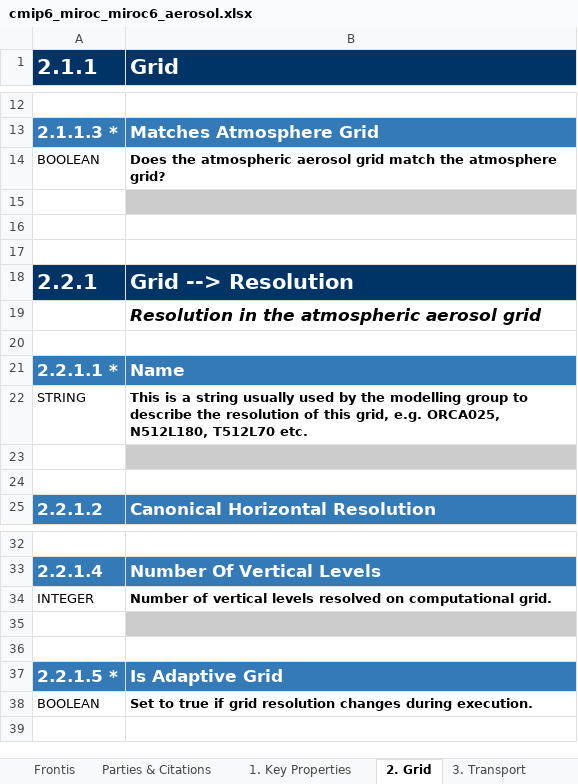
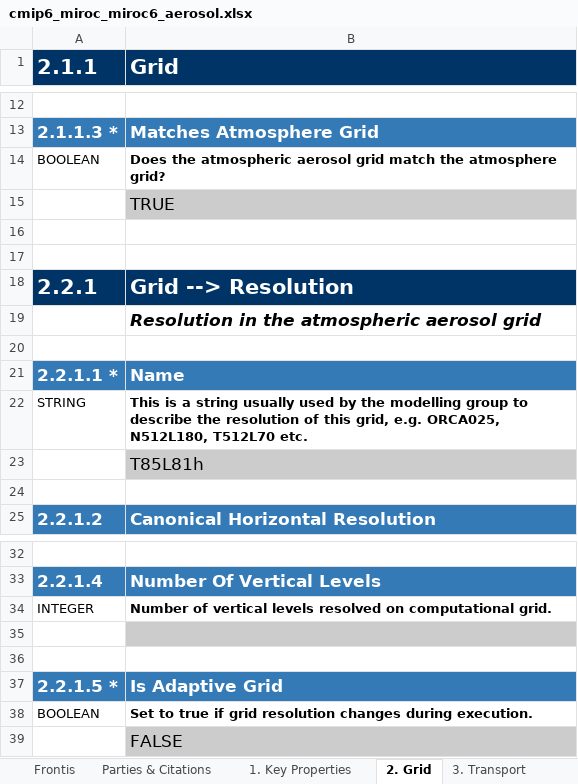
Before and after one commit to ES-DOC-INSTITUTIONAL/miroc, an Excel workbook: cmip6/models/miroc6/cmip6_miroc_miroc6_aerosol.xlsx, sheet 2. Grid, drawn as a sheet; only a part is shown, gaps mark what is left out; values as stored, in another font and other column widths than the file's, no borders; the diff names each change by its address in the sheet, - before the commit and + after, or states it on an @@ line.

```diff
--- a/cmip6/models/miroc6/cmip6_miroc_miroc6_aerosol.xlsx (sheet 2. Grid)
+++ b/cmip6/models/miroc6/cmip6_miroc_miroc6_aerosol.xlsx (sheet 2. Grid)
-B15 (Grid): (empty)
+B15 (Grid): TRUE
-B23 (Grid): (empty)
+B23 (Grid): T85L81h
+row 39:  | FALSE
```
Also changed, not shown: sheet 7. Model, sheet 4. Emissions, sheet 1. Key Properties, sheet 6. Optical Radiative Properties, sheet 3. Transport, 1 other file.
